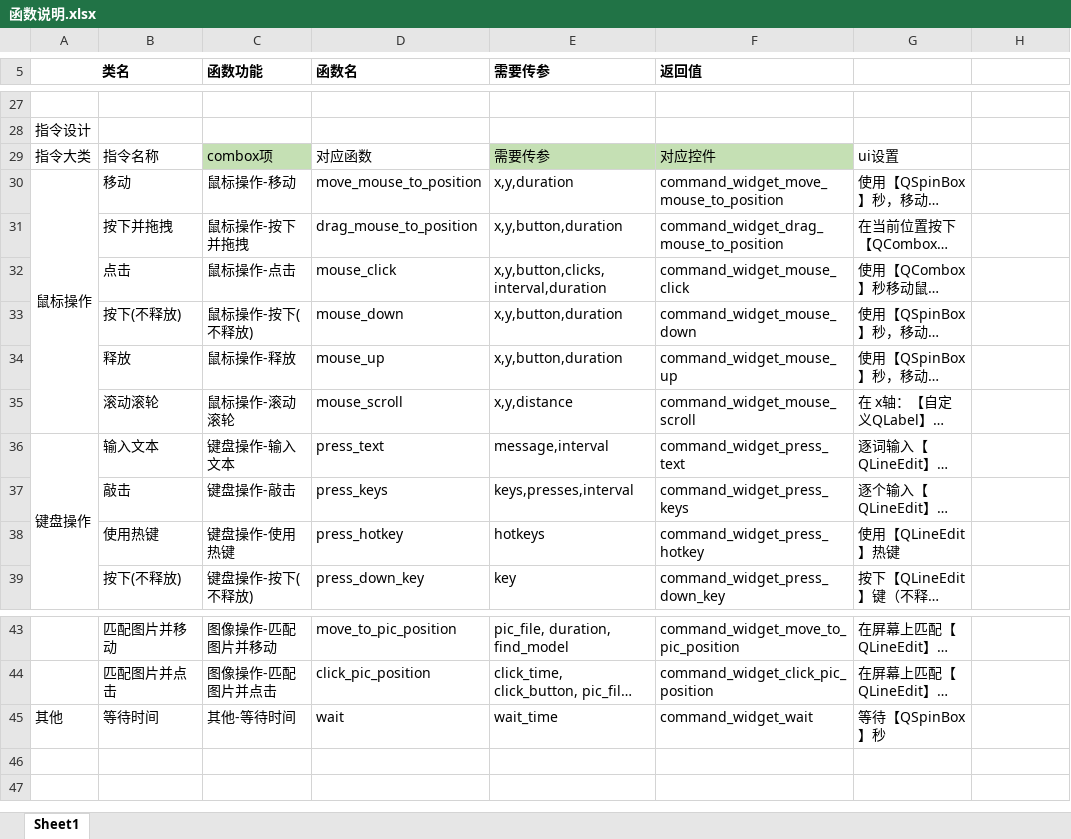
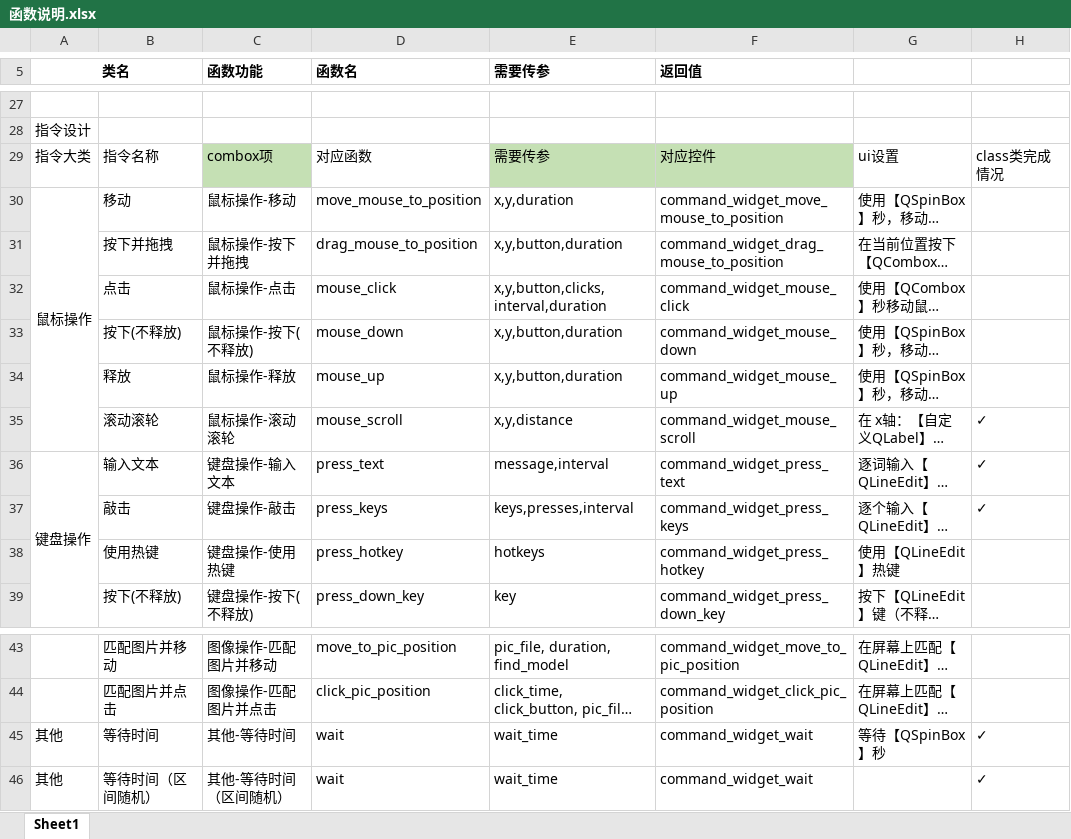
Before and after one commit to PPJUST/waterRPA_GUI, an Excel workbook: 函数说明.xlsx, sheet Sheet1, drawn as a sheet; only a part is shown, gaps mark what is left out; long unchanged cells end in …; values as stored, in another font and other column widths than the file's, no borders; the diff names each change by its address in the sheet, - before the commit and + after, or states it on an @@ line.

```diff
--- a/函数说明.xlsx (sheet Sheet1)
+++ b/函数说明.xlsx (sheet Sheet1)
-H29: (empty)
+H29: class类完成情况
-H35:H37: (empty)
+H35:H37: ✓
-H45: (empty)
+H45: ✓
+row 46: 其他 | 等待时间（区间随机） | 其他-等待时间（区间随机） | wait | wait_time | command_widget_wait |  | ✓
```
Also changed, not shown: 6 other files.
